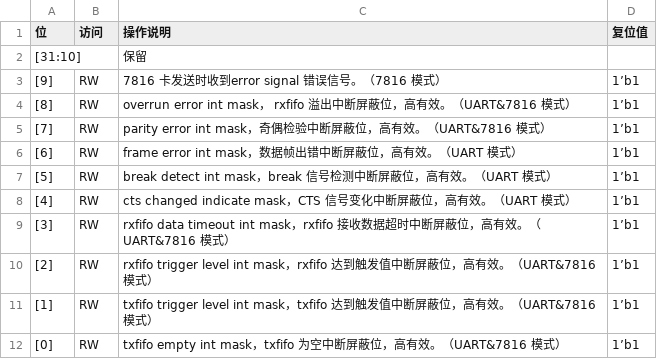
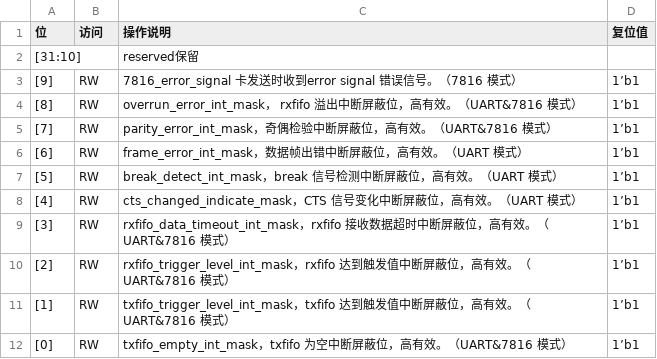
Before and after one commit to tiannian/w60x2svd, a CSV file: csvs/7816/INT_MASK.csv, drawn as a sheet.

```diff
--- a/csvs/7816/INT_MASK.csv
+++ b/csvs/7816/INT_MASK.csv
@@ -1,12 +1,12 @@
 位,访问,操作说明,复位值
-[31:10],,保留,
-[9],RW,7816 卡发送时收到error signal 错误信号。（7816 模式）,1’b1
-[8],RW,overrun error int mask， rxfifo 溢出中断屏蔽位，高有效。（UART&7816 模式）,1’b1
-[7],RW,parity error int mask，奇偶检验中断屏蔽位，高有效。（UART&7816 模式）,1’b1
-[6],RW,frame error int mask，数据帧出错中断屏蔽位，高有效。（UART 模式）,1’b1
-[5],RW,break detect int mask，break 信号检测中断屏蔽位，高有效。（UART 模式）,1’b1
-[4],RW,cts changed indicate mask，CTS 信号变化中断屏蔽位，高有效。（UART 模式）,1’b1
-[3],RW,rxfifo data timeout int mask，rxfifo 接收数据超时中断屏蔽位，高有效。（UART&7816 模式）,1’b1
-[2],RW,rxfifo trigger level int mask，rxfifo 达到触发值中断屏蔽位，高有效。（UART&7816 模式）,1’b1
-[1],RW,txfifo trigger level int mask，txfifo 达到触发值中断屏蔽位，高有效。（UART&7816 模式）,1’b1
-[0],RW,txfifo empty int mask，txfifo 为空中断屏蔽位，高有效。（UART&7816 模式）,1’b1
+[31:10],,reserved保留,
+[9],RW,7816_error_signal 卡发送时收到error signal 错误信号。（7816 模式）,1’b1
+[8],RW,overrun_error_int_mask， rxfifo 溢出中断屏蔽位，高有效。（UART&7816 模式）,1’b1
+[7],RW,parity_error_int_mask，奇偶检验中断屏蔽位，高有效。（UART&7816 模式）,1’b1
+[6],RW,frame_error_int_mask，数据帧出错中断屏蔽位，高有效。（UART 模式）,1’b1
+[5],RW,break_detect_int_mask，break 信号检测中断屏蔽位，高有效。（UART 模式）,1’b1
+[4],RW,cts_changed_indicate_mask，CTS 信号变化中断屏蔽位，高有效。（UART 模式）,1’b1
+[3],RW,rxfifo_data_timeout_int_mask，rxfifo 接收数据超时中断屏蔽位，高有效。（UART&7816 模式）,1’b1
+[2],RW,rxfifo_trigger_level_int_mask，rxfifo 达到触发值中断屏蔽位，高有效。（UART&7816 模式）,1’b1
+[1],RW,txfifo_trigger_level_int_mask，txfifo 达到触发值中断屏蔽位，高有效。（UART&7816 模式）,1’b1
+[0],RW,txfifo_empty_int_mask，txfifo 为空中断屏蔽位，高有效。（UART&7816 模式）,1’b1
```
Also changed, not shown: csvs/7816/AUTO_FLOW_CTRL.csv, csvs/7816/BAUD_RATE_CTRL.csv, 26 other files.
